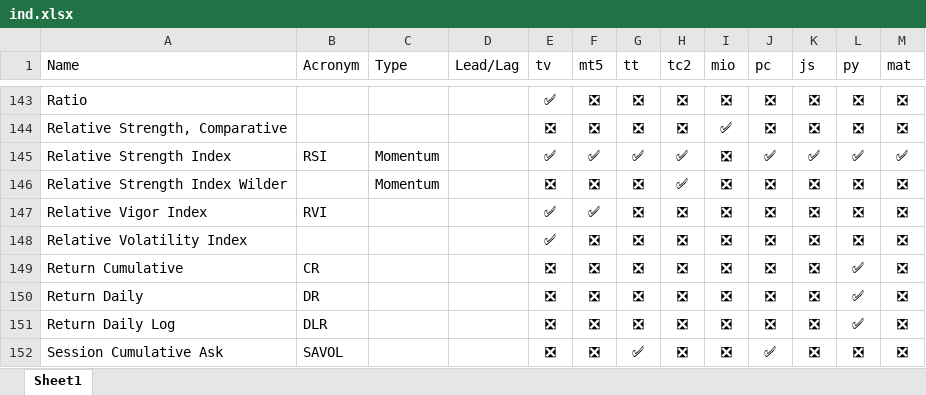
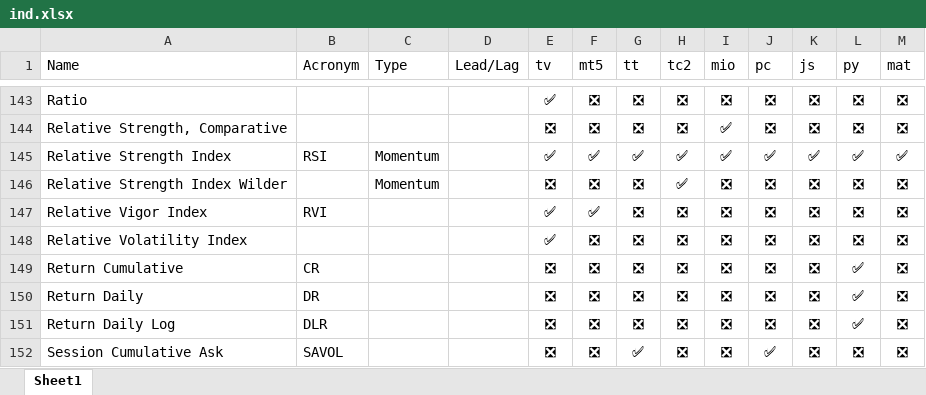
Before and after one commit to m-ahmadi/exref-pre-rewrite, an Excel workbook: tekal/ind.xlsx, sheet Sheet1, drawn as a sheet; only a part is shown, gaps mark what is left out; values as stored, in another font and other column widths than the file's, no borders; table styles not drawn; the diff names each change by its address in the sheet, - before the commit and + after, or states it on an @@ line.

Commit message:
276

```diff
--- a/tekal/ind.xlsx (sheet Sheet1)
+++ b/tekal/ind.xlsx (sheet Sheet1)
-I145 (mio): ❎
+I145 (mio): ✅
```
